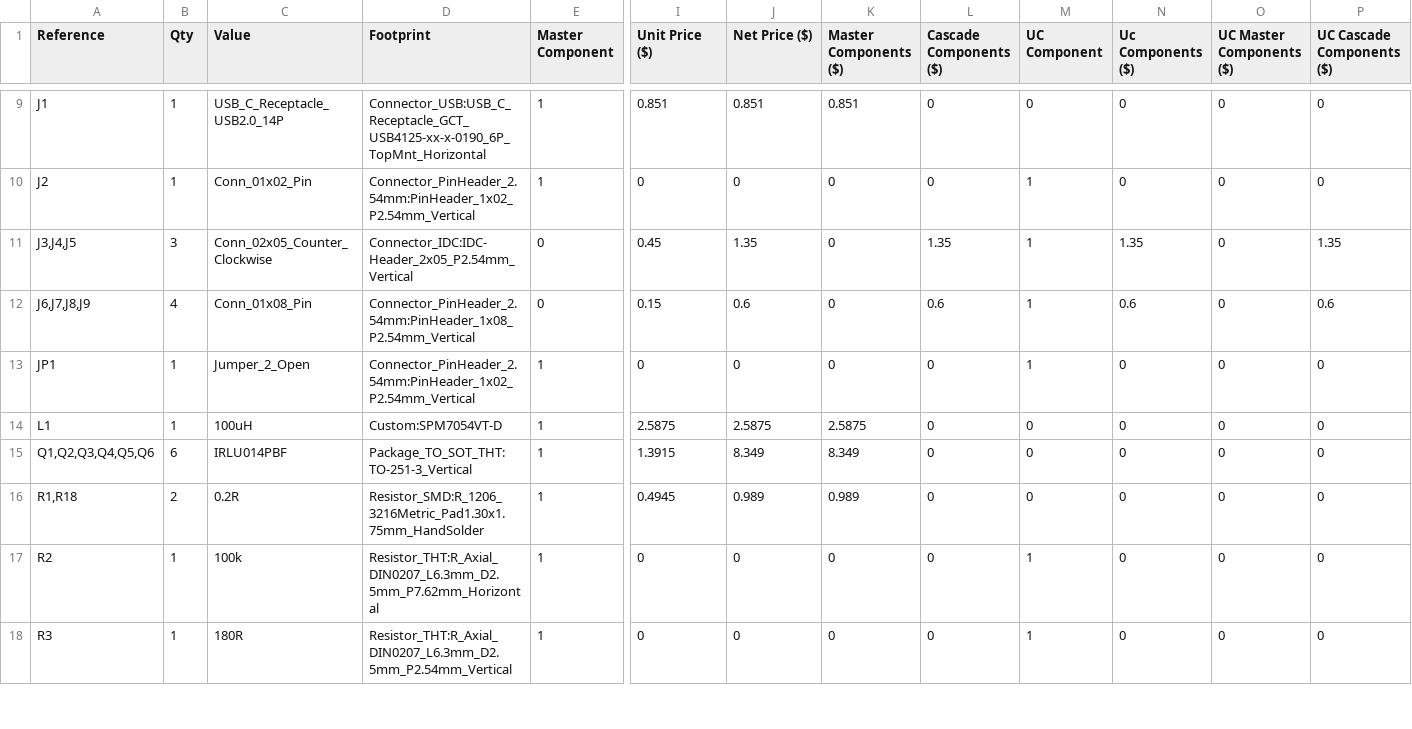
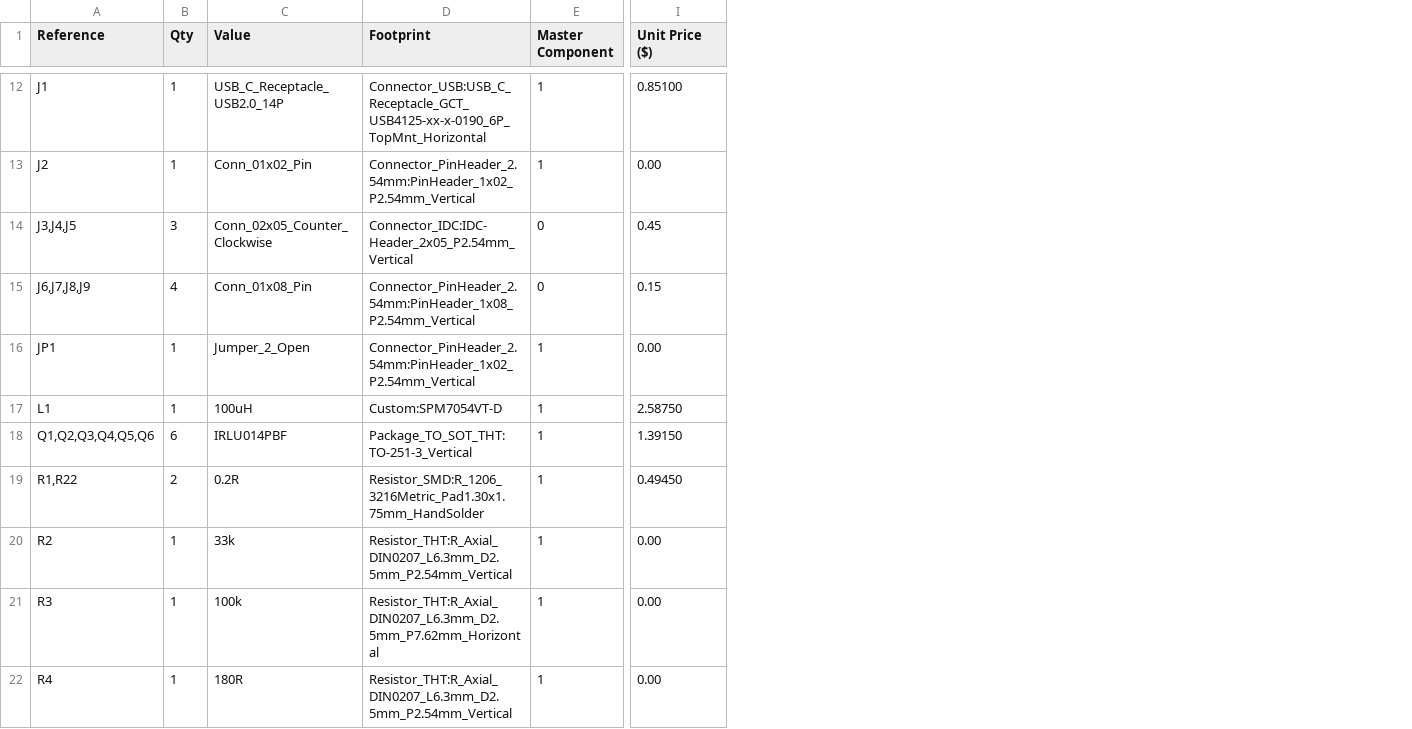
Before and after one commit to For-the-republic/VVFD, a CSV file: Electronics/vvfd.csv, drawn as a sheet; only a part is shown, gaps mark what is left out; removed rows and columns are numbered as before the commit, all else as after; rows hold the shown columns only; the diff covers the shown part only; the diff names each change by its address in the sheet, - before the commit and + after, or states it on an @@ line.

```diff
--- a/Electronics/vvfd.csv
+++ b/Electronics/vvfd.csv
-column J (Net Price ($)), rows 9-18: 0.851 | 0 | 1.35 | 0.6 | 0 | 2.5875 | 8.349 | 0.989 | 0 | 0
-column K (Master Components ($)), rows 9-18: 0.851 | 0 | 0 | 0 | 0 | 2.5875 | 8.349 | 0.989 | 0 | 0
-column L (Cascade Components ($)), rows 9-18: 0 | 0 | 1.35 | 0.6 | 0 | 0 | 0 | 0 | 0 | 0
-column M (UC Component), rows 9-18: 0 | 1 | 1 | 1 | 1 | 0 | 0 | 0 | 1 | 1
-column N (Uc Components ($)), rows 9-18: 0 | 0 | 1.35 | 0.6 | 0 | 0 | 0 | 0 | 0 | 0
-column O (UC Master Components ($)), rows 9-18: all 0
-column P (UC Cascade Components ($)), rows 9-18: 0 | 0 | 1.35 | 0.6 | 0 | 0 | 0 | 0 | 0 | 0
-I12 (Unit Price ($)): 0.851
+I12 (Unit Price ($)): 0.85100
-I13 (Unit Price ($)): 0
+I13 (Unit Price ($)): 0.00
-I16 (Unit Price ($)): 0
+I16 (Unit Price ($)): 0.00
-I17 (Unit Price ($)): 2.5875
+I17 (Unit Price ($)): 2.58750
-I18 (Unit Price ($)): 1.3915
+I18 (Unit Price ($)): 1.39150
-A19 (Reference): R1,R18
+A19 (Reference): R1,R22
-I19 (Unit Price ($)): 0.4945
+I19 (Unit Price ($)): 0.49450
-C20 (Value): 100k
+C20 (Value): 33k
-D20 (Footprint): Resistor_THT:R_Axial_DIN0207_L6.3mm_D2.5mm_P7.62mm_Horizontal
+D20 (Footprint): Resistor_THT:R_Axial_DIN0207_L6.3mm_D2.5mm_P2.54mm_Vertical
-I20:I21 (Unit Price ($)): 0
+I20:I21 (Unit Price ($)): 0.00
-C21 (Value): 180R
+C21 (Value): 100k
-D21 (Footprint): Resistor_THT:R_Axial_DIN0207_L6.3mm_D2.5mm_P2.54mm_Vertical
+D21 (Footprint): Resistor_THT:R_Axial_DIN0207_L6.3mm_D2.5mm_P7.62mm_Horizontal
+row 22: R4 | 1 | 180R | Resistor_THT:R_Axial_DIN0207_L6.3mm_D2.5mm_P2.54mm_Vertical | 1 | 0.00
```
Also changed, not shown: 9 added rows, 12 removed rows and 41 edited cells elsewhere in this file, 5 other files.
